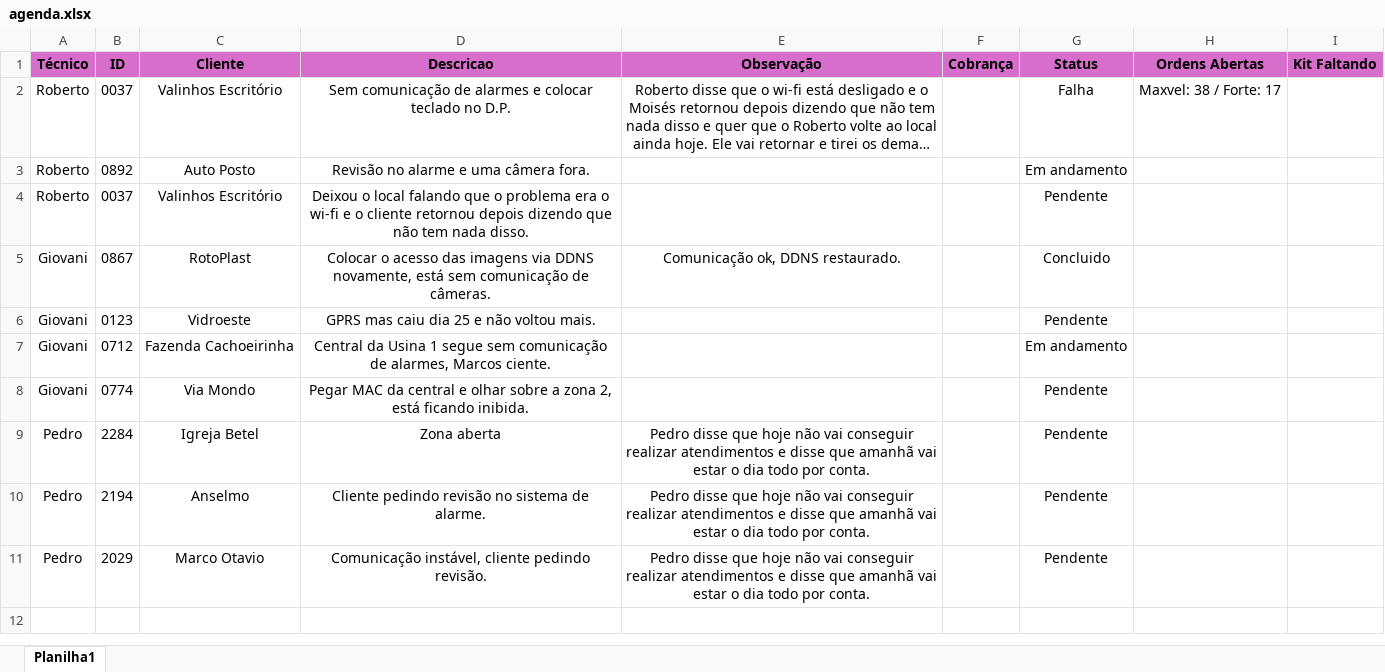
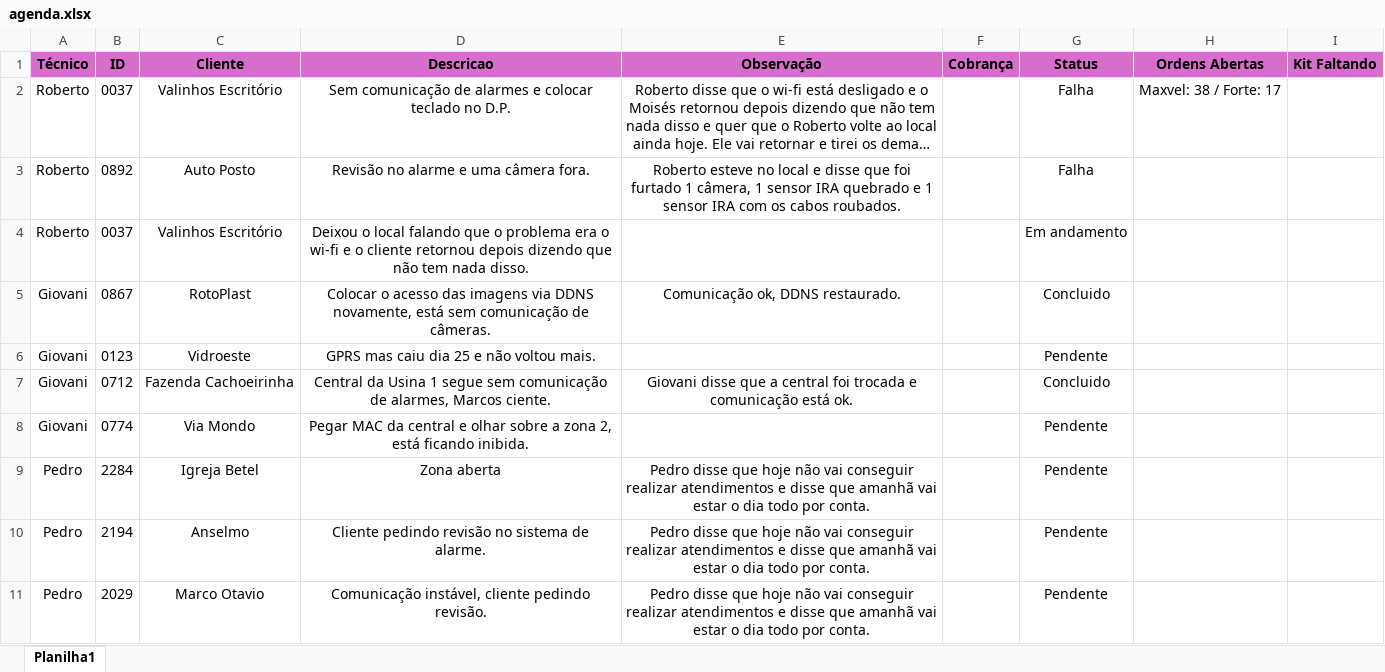
Before and after one commit to pedrohcarvalho201-spec/painel-agenda-tecnica, an Excel workbook: agenda.xlsx, sheet Planilha1, drawn as a sheet; long unchanged cells end in …; values as stored, in another font and other column widths than the file's, no borders; the diff names each change by its address in the sheet, - before the commit and + after, or states it on an @@ line.

Commit message:
Atualizacao rapida de agenda as 16:27:52,87

```diff
--- a/agenda.xlsx (sheet Planilha1)
+++ b/agenda.xlsx (sheet Planilha1)
-E3 (Observação): (empty)
+E3 (Observação): Roberto esteve no local e disse que foi furtado 1 câmera, 1 sensor IRA quebrado e 1 sensor IRA com os cabos roubados.
-G3 (Status): Em andamento
+G3 (Status): Falha
-G4 (Status): Pendente
+G4 (Status): Em andamento
-E7 (Observação): (empty)
+E7 (Observação): Giovani disse que a central foi trocada e comunicação está ok.
-G7 (Status): Em andamento
+G7 (Status): Concluido
```
Also changed, not shown: 1 other file.
